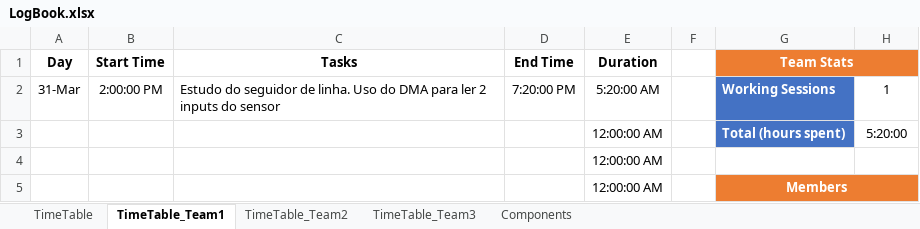
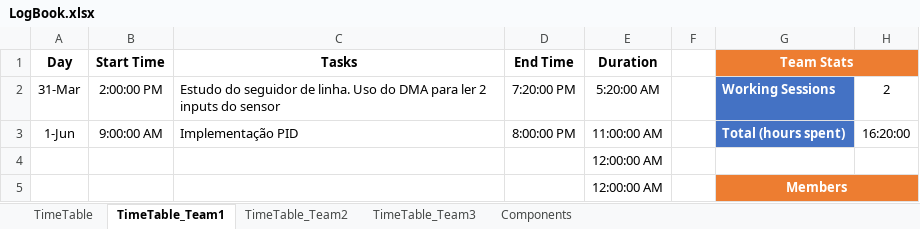
Before and after one commit to LPI-2020/DWR-19, an Excel workbook: 02Others/LogBook.xlsx, sheet TimeTable_Team1, drawn as a sheet; only a part is shown; values as stored, in another font and other column widths than the file's, no borders; conditional formats and table styles not drawn; removed rows and columns are numbered as before the commit, all else as after; the diff names each change by its address in the sheet, - before the commit and + after, or states it on an @@ line.

```diff
--- a/02Others/LogBook.xlsx (sheet TimeTable_Team1)
+++ b/02Others/LogBook.xlsx (sheet TimeTable_Team1)
-H2: 1
+H2: 2
-row 3:  |  |  |  | 12:00:00 AM |  | Total (hours spent) | 5:20:00
+row 3: 1-Jun | 9:00:00 AM | Implementação PID | 8:00:00 PM | 11:00:00 AM |  | Total (hours spent) | 16:20:00
```
Also changed, not shown: sheet Components, sheet TimeTable, sheet TimeTable_Team3.
